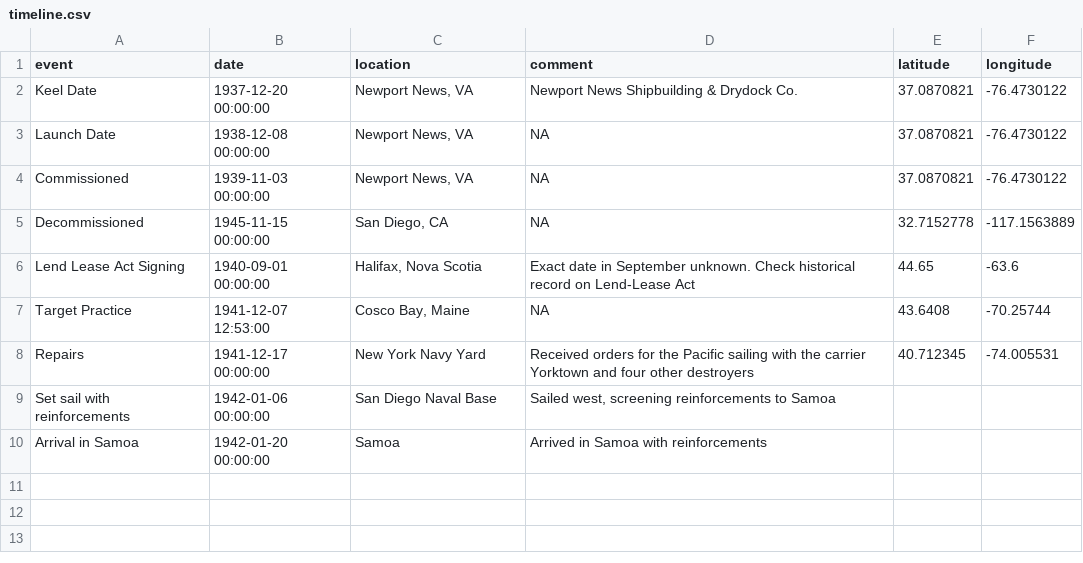
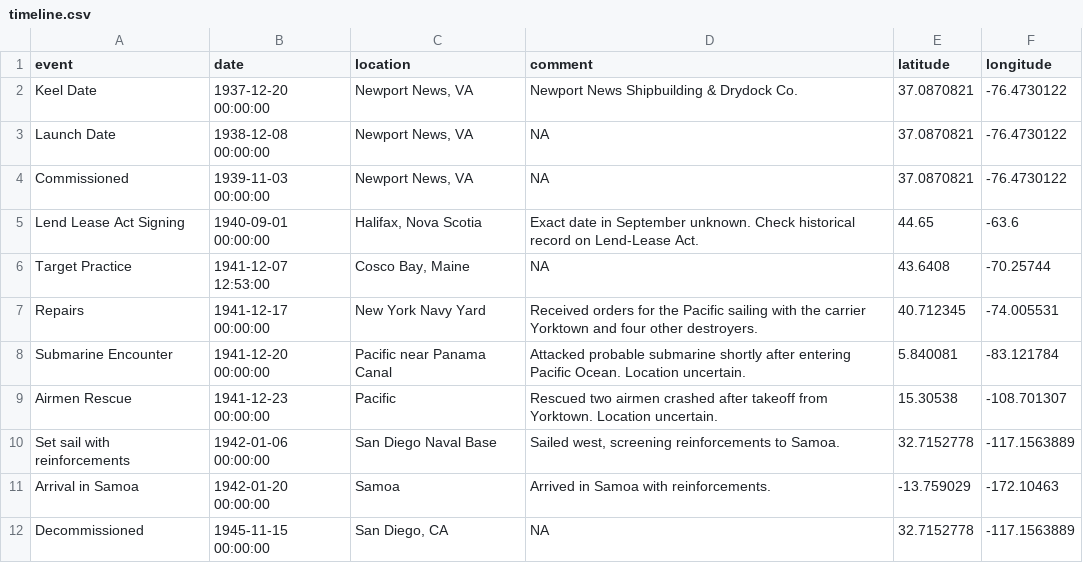
Before and after one commit to DMVance/USS-Russell-DD-414-WWII-App, a CSV file: timeline.csv, drawn as a sheet.

Commit message:
modified timeline CSV

```diff
--- a/timeline.csv
+++ b/timeline.csv
@@ -4,7 +4,9 @@ Launch Date,1938-12-08 00:00:00,"Newport News, VA",NA,37.0870821,-76.4730122
 Commissioned,1939-11-03 00:00:00,"Newport News, VA",NA,37.0870821,-76.4730122
+Lend Lease Act Signing,1940-09-01 00:00:00,"Halifax, Nova Scotia",Exact date in September unknown. Check historical record on Lend-Lease Act.,44.65,-63.6
+Target Practice,1941-12-07 12:53:00,"Cosco Bay, Maine",NA,43.6408,-70.25744
+Repairs,1941-12-17 00:00:00,New York Navy Yard,Received orders for the Pacific sailing with the carrier Yorktown and four other destroyers.,40.712345,-74.005531
+Submarine Encounter,1941-12-20 00:00:00,Pacific near Panama Canal,Attacked probable submarine shortly after entering Pacific Ocean. Location uncertain.,5.840081,-83.121784
+Airmen Rescue,1941-12-23 00:00:00,Pacific,Rescued two airmen crashed after takeoff from Yorktown. Location uncertain.,15.30538,-108.701307
+Set sail with reinforcements,1942-01-06 00:00:00,San Diego Naval Base,"Sailed west, screening reinforcements to Samoa.",32.7152778,-117.1563889
+Arrival in Samoa,1942-01-20 00:00:00,Samoa,Arrived in Samoa with reinforcements.,-13.759029,-172.10463
 Decommissioned,1945-11-15 00:00:00,"San Diego, CA",NA,32.7152778,-117.1563889
-Lend Lease Act Signing,1940-09-01 00:00:00,"Halifax, Nova Scotia",Exact date in September unknown. Check historical record on Lend-Lease Act,44.65,-63.6
-Target Practice,1941-12-07 12:53:00,"Cosco Bay, Maine",NA,43.6408,-70.25744
-Repairs,1941-12-17 00:00:00,New York Navy Yard,Received orders for the Pacific sailing with the carrier Yorktown and four other destroyers,40.712345,-74.005531
-Set sail with reinforcements,1942-01-06 00:00:00,San Diego Naval Base,"Sailed west, screening reinforcements to Samoa",,
-Arrival in Samoa,1942-01-20 00:00:00,Samoa,Arrived in Samoa with reinforcements,,
```
